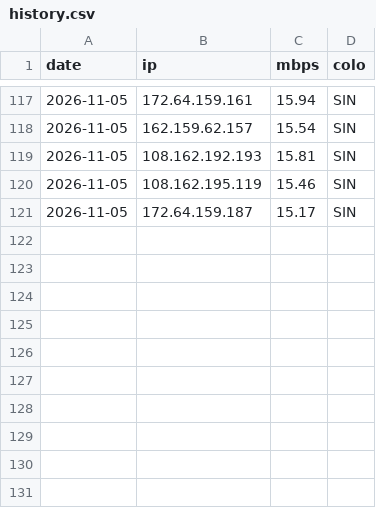
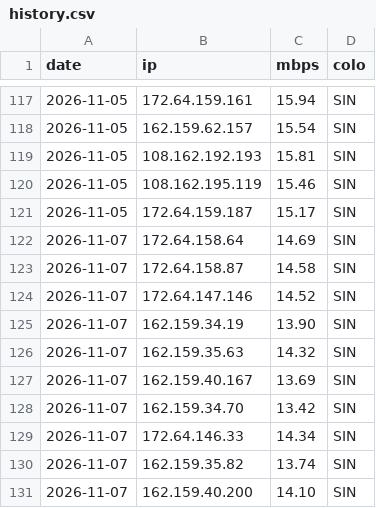
Before and after one commit to zxc125643/cf-ip-daily, a CSV file: history.csv, drawn as a sheet; only a part is shown, gaps mark what is left out; the diff names each change by its address in the sheet, - before the commit and + after, or states it on an @@ line.

Commit message:
hub2 speedtest 2026-11-07

```diff
--- a/history.csv
+++ b/history.csv
+row 122: 2026-11-07 | 172.64.158.64 | 14.69 | SIN
+row 123: 2026-11-07 | 172.64.158.87 | 14.58 | SIN
+row 124: 2026-11-07 | 172.64.147.146 | 14.52 | SIN
+row 125: 2026-11-07 | 162.159.34.19 | 13.90 | SIN
+row 126: 2026-11-07 | 162.159.35.63 | 14.32 | SIN
+row 127: 2026-11-07 | 162.159.40.167 | 13.69 | SIN
+row 128: 2026-11-07 | 162.159.34.70 | 13.42 | SIN
+row 129: 2026-11-07 | 172.64.146.33 | 14.34 | SIN
+row 130: 2026-11-07 | 162.159.35.82 | 13.74 | SIN
+row 131: 2026-11-07 | 162.159.40.200 | 14.10 | SIN
```
